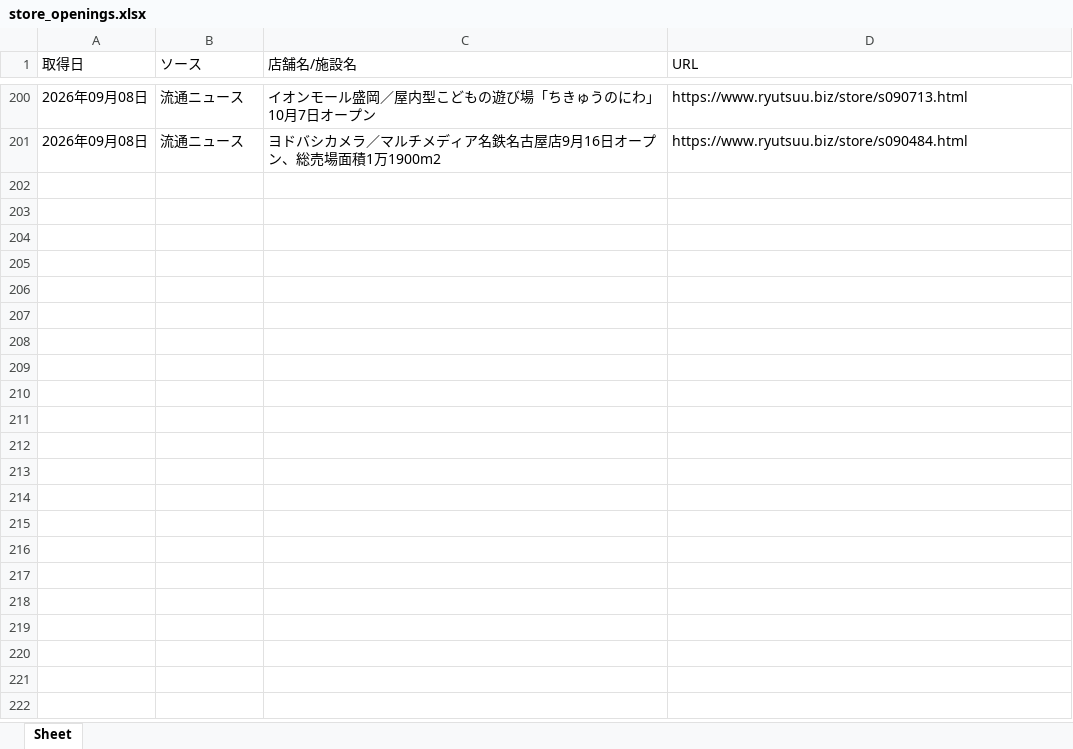
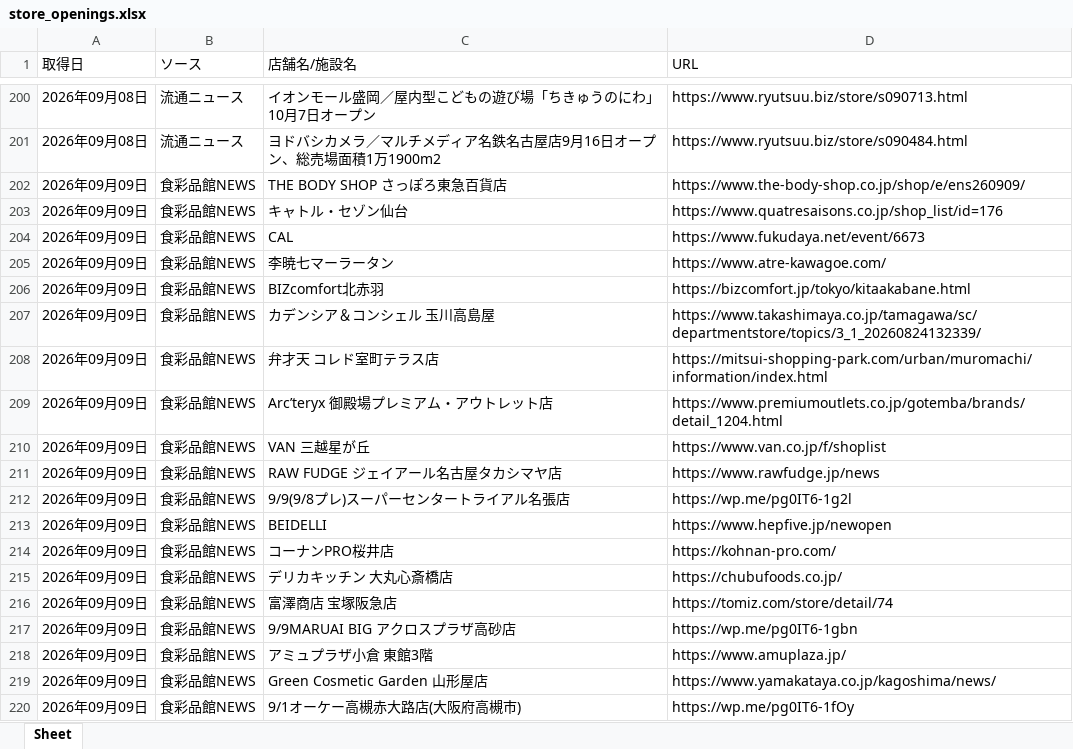
Before and after one commit to yujichan1-hub/newshop_collector, an Excel workbook: data/store_openings.xlsx, sheet Sheet, drawn as a sheet; only a part is shown, gaps mark what is left out; values as stored, in another font and other column widths than the file's, no borders; the diff covers the shown part only; the diff names each change by its address in the sheet, - before the commit and + after, or states it on an @@ line.

```diff
--- a/data/store_openings.xlsx (sheet Sheet)
+++ b/data/store_openings.xlsx (sheet Sheet)
+row 202: 2026年09月09日 | 食彩品館NEWS | THE BODY SHOP さっぽろ東急百貨店 | https://www.the-body-shop.co.jp/shop/e/ens260909/
+row 203: 2026年09月09日 | 食彩品館NEWS | キャトル・セゾン仙台 | https://www.quatresaisons.co.jp/shop_list/id=176
+row 204: 2026年09月09日 | 食彩品館NEWS | CAL | https://www.fukudaya.net/event/6673
+row 205: 2026年09月09日 | 食彩品館NEWS | 李暁七マーラータン | https://www.atre-kawagoe.com/
+row 206: 2026年09月09日 | 食彩品館NEWS | BIZcomfort北赤羽 | https://bizcomfort.jp/tokyo/kitaakabane.html
+row 207: 2026年09月09日 | 食彩品館NEWS | カデンシア＆コンシェル 玉川高島屋 | https://www.takashimaya.co.jp/tamagawa/sc/departmentstore/topics/3_1_20260824132339/
+row 208: 2026年09月09日 | 食彩品館NEWS | 弁才天 コレド室町テラス店 | https://mitsui-shopping-park.com/urban/muromachi/information/index.html
+row 209: 2026年09月09日 | 食彩品館NEWS | Arc’teryx 御殿場プレミアム・アウトレット店 | https://www.premiumoutlets.co.jp/gotemba/brands/detail_1204.html
+row 210: 2026年09月09日 | 食彩品館NEWS | VAN 三越星が丘 | https://www.van.co.jp/f/shoplist
+row 211: 2026年09月09日 | 食彩品館NEWS | RAW FUDGE ジェイアール名古屋タカシマヤ店 | https://www.rawfudge.jp/news
+row 212: 2026年09月09日 | 食彩品館NEWS | 9/9(9/8プレ)スーパーセンタートライアル名張店 | https://wp.me/pg0IT6-1g2l
+row 213: 2026年09月09日 | 食彩品館NEWS | BEIDELLI | https://www.hepfive.jp/newopen
+row 214: 2026年09月09日 | 食彩品館NEWS | コーナンPRO桜井店 | https://kohnan-pro.com/
+row 215: 2026年09月09日 | 食彩品館NEWS | デリカキッチン 大丸心斎橋店 | https://chubufoods.co.jp/
+row 216: 2026年09月09日 | 食彩品館NEWS | 富澤商店 宝塚阪急店 | https://tomiz.com/store/detail/74
+row 217: 2026年09月09日 | 食彩品館NEWS | 9/9MARUAI BIG アクロスプラザ高砂店 | https://wp.me/pg0IT6-1gbn
+row 218: 2026年09月09日 | 食彩品館NEWS | アミュプラザ小倉 東館3階 | https://www.amuplaza.jp/
+row 219: 2026年09月09日 | 食彩品館NEWS | Green Cosmetic Garden 山形屋店 | https://www.yamakataya.co.jp/kagoshima/news/
+row 220: 2026年09月09日 | 食彩品館NEWS | 9/1オーケー高槻赤大路店(大阪府高槻市) | https://wp.me/pg0IT6-1fOy
```
Also changed, not shown: 81 added rows elsewhere in this sheet, 1 other file.
